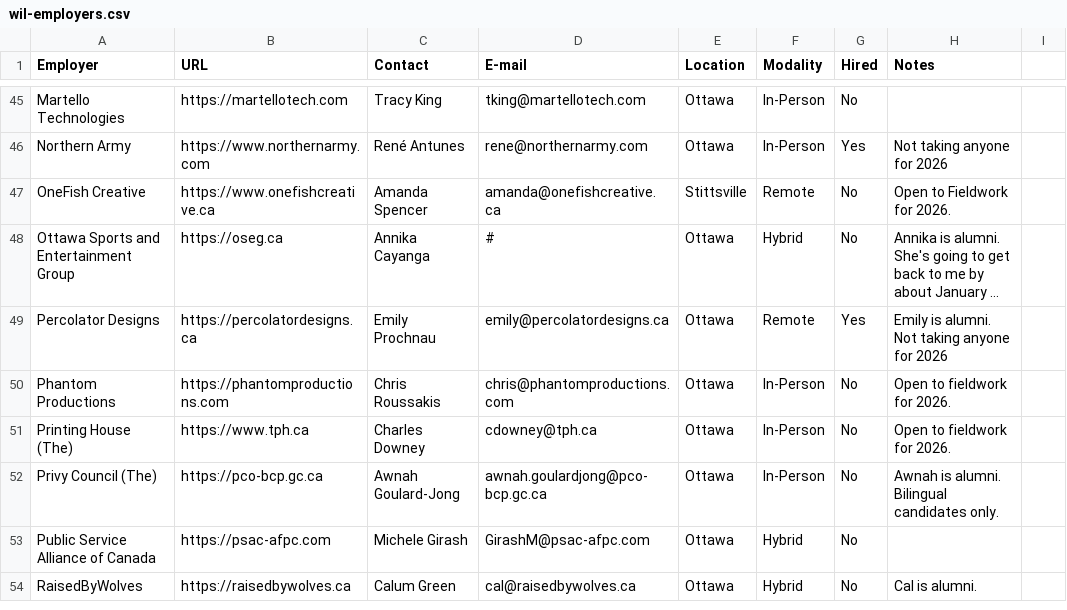
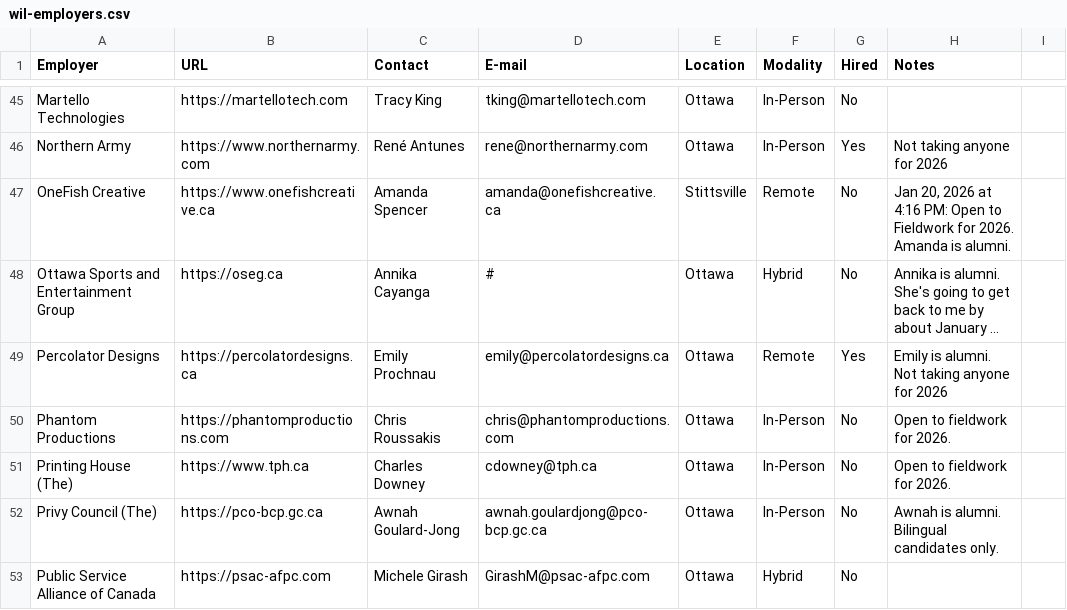
Before and after one commit to algonquindesign/algonquindesign.ca, a CSV file: _data/wil-employers.csv, drawn as a sheet; only a part is shown, gaps mark what is left out; the shorter side is filled out with more unchanged rows; long unchanged cells end in …; the diff names each change by its address in the sheet, - before the commit and + after, or states it on an @@ line.

Commit message:
Update OneFish Creative entry in wil-employers.csv
Added a timestamp and alumni note to the OneFish Creative entry, providing more context about their fieldwork availability for 2026.

```diff
--- a/_data/wil-employers.csv
+++ b/_data/wil-employers.csv
-H47 (Notes): Open to Fieldwork for 2026.
+H47 (Notes): Jan 20, 2026 at 4:16 PM: Open to Fieldwork for 2026. Amanda is alumni.
```
